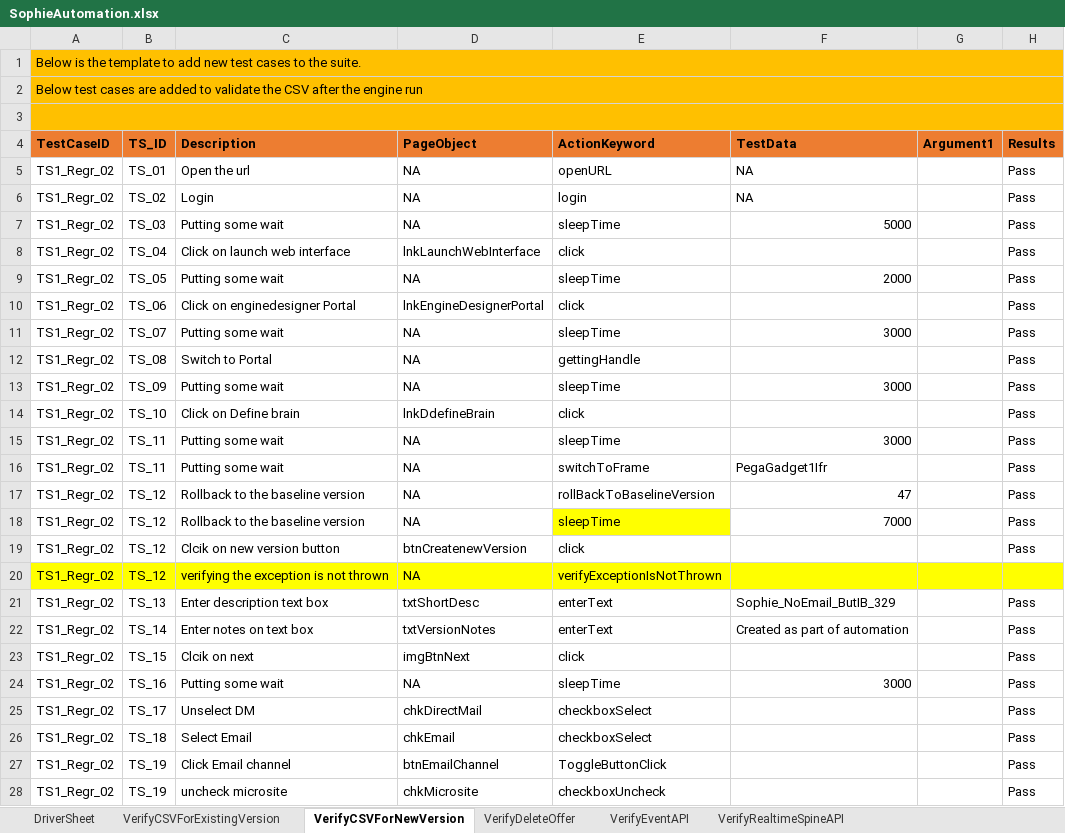
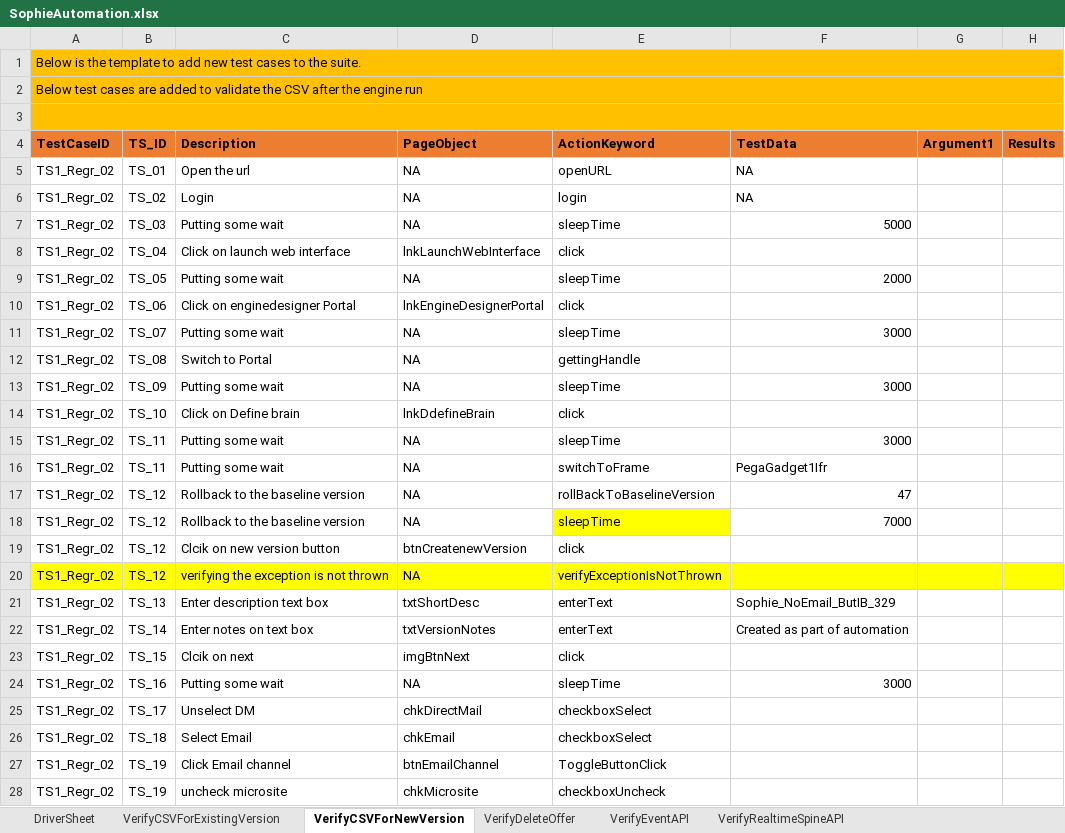
Before and after one commit to jagadeeshgithub1/SophieNew, an Excel workbook: TestDataAndResults/Run1/SophieAutomation.xlsx, sheet VerifyCSVForNewVersion, drawn as a sheet; only a part is shown; values as stored, in another font and other column widths than the file's, no borders; the diff covers the shown part only; the diff names each change by its address in the sheet, - before the commit and + after, or states it on an @@ line.

```diff
--- a/TestDataAndResults/Run1/SophieAutomation.xlsx (sheet VerifyCSVForNewVersion)
+++ b/TestDataAndResults/Run1/SophieAutomation.xlsx (sheet VerifyCSVForNewVersion)
-H5:H19 (Results): Pass
+H5:H19 (Results): (empty)
-H21:H28 (Results): Pass
+H21:H28 (Results): (empty)
```
Also changed, not shown: 39 edited cells elsewhere in this sheet, sheet VerifyCSVForExistingVersion, sheet VerifyDeleteOffer, sheet BatchDecisionOutputValidations, 1 other file.
